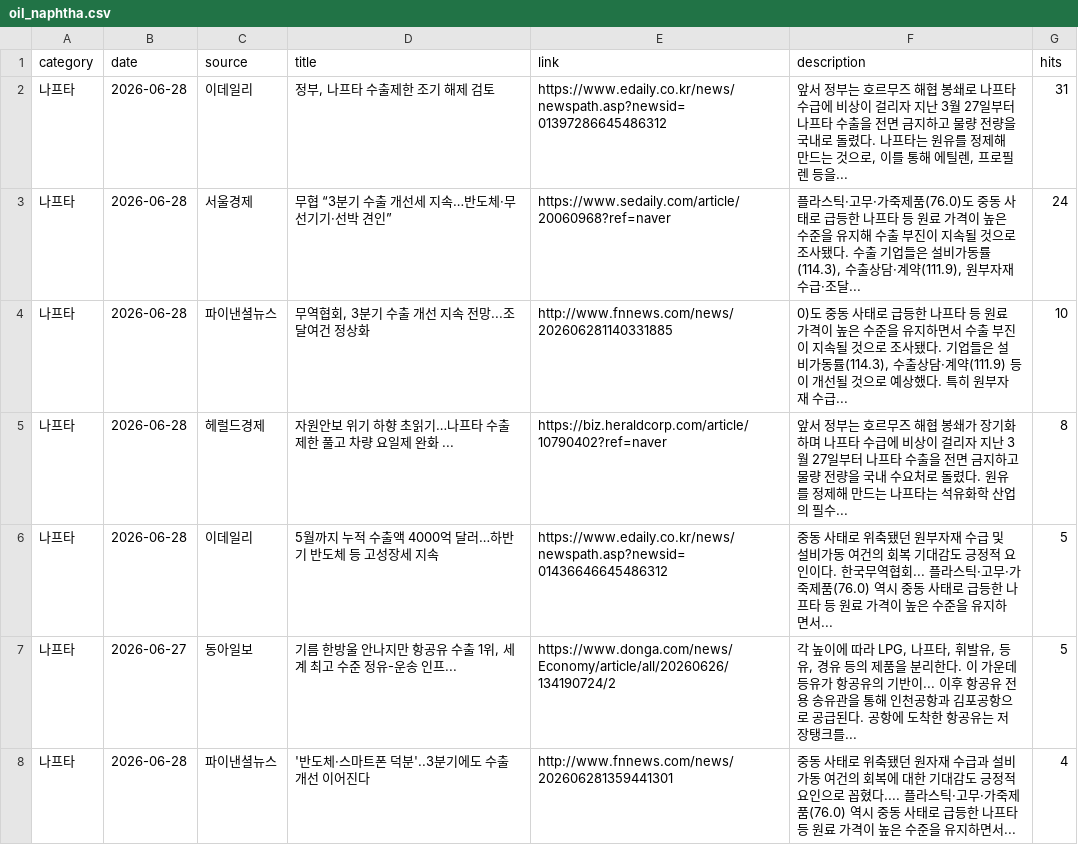
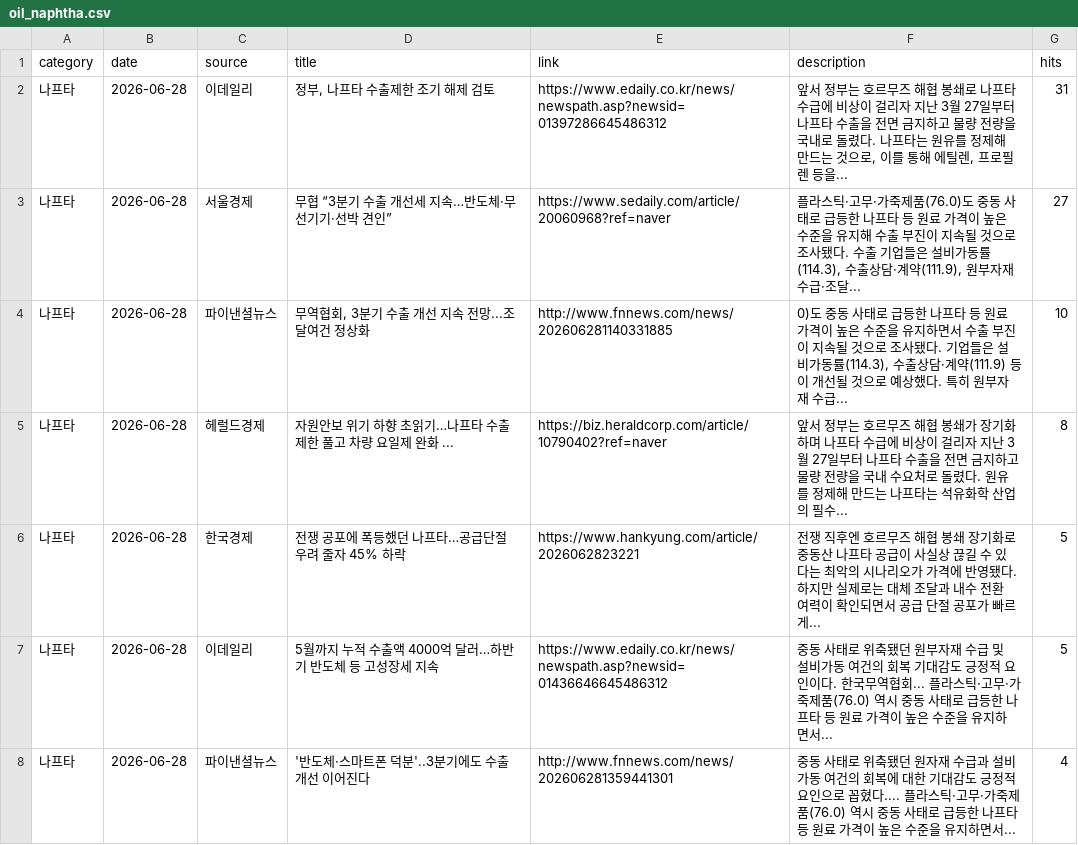
Before and after one commit to hdec-daily-news/oil-naphtha, a CSV file: oil_naphtha.csv, drawn as a sheet; only a part is shown; the diff covers the shown part only.

```diff
--- a/oil_naphtha.csv
+++ b/oil_naphtha.csv
@@ -2,7 +2,7 @@
 나프타,2026-06-28,이데일리,"정부, 나프타 수출제한 조기 해제 검토",https://www.edaily.co.kr/news/newspath.asp?newsid=01397286645486312,"앞서 정부는 호르무즈 해협 봉쇄로 나프타 수급에 비상이 걸리자 지난 3월 27일부터 나프타 수출을 전면 금지하고 물량 전량을 국내로 돌렸다. 나프타는 원유를 정제해 만드는 것으로, 이를 통해 에틸렌, 프로필렌 등을... ",31
-나프타,2026-06-28,서울경제,무협 “3분기 수출 개선세 지속…반도체·무선기기·선박 견인”,https://www.sedaily.com/article/20060968?ref=naver,"플라스틱·고무·가죽제품(76.0)도 중동 사태로 급등한 나프타 등 원료 가격이 높은 수준을 유지해 수출 부진이 지속될 것으로 조사됐다. 수출 기업들은 설비가동률(114.3), 수출상담·계약(111.9), 원부자재 수급·조달... ",24
+나프타,2026-06-28,서울경제,무협 “3분기 수출 개선세 지속…반도체·무선기기·선박 견인”,https://www.sedaily.com/article/20060968?ref=naver,"플라스틱·고무·가죽제품(76.0)도 중동 사태로 급등한 나프타 등 원료 가격이 높은 수준을 유지해 수출 부진이 지속될 것으로 조사됐다. 수출 기업들은 설비가동률(114.3), 수출상담·계약(111.9), 원부자재 수급·조달... ",27
 나프타,2026-06-28,파이낸셜뉴스,"무역협회, 3분기 수출 개선 지속 전망...조달여건 정상화",http://www.fnnews.com/news/202606281140331885,"0)도 중동 사태로 급등한 나프타 등 원료 가격이 높은 수준을 유지하면서 수출 부진이 지속될 것으로 조사됐다. 기업들은 설비가동률(114.3), 수출상담·계약(111.9) 등이 개선될 것으로 예상했다. 특히 원부자재 수급... ",10
 나프타,2026-06-28,헤럴드경제,자원안보 위기 하향 초읽기…나프타 수출 제한 풀고 차량 요일제 완화 ...,https://biz.heraldcorp.com/article/10790402?ref=naver,앞서 정부는 호르무즈 해협 봉쇄가 장기화하며 나프타 수급에 비상이 걸리자 지난 3월 27일부터 나프타 수출을 전면 금지하고 물량 전량을 국내 수요처로 돌렸다. 원유를 정제해 만드는 나프타는 석유화학 산업의 필수... ,8
+나프타,2026-06-28,한국경제,전쟁 공포에 폭등했던 나프타…공급단절 우려 줄자 45% 하락,https://www.hankyung.com/article/2026062823221,전쟁 직후엔 호르무즈 해협 봉쇄 장기화로 중동산 나프타 공급이 사실상 끊길 수 있다는 최악의 시나리오가 가격에 반영됐다. 하지만 실제로는 대체 조달과 내수 전환 여력이 확인되면서 공급 단절 공포가 빠르게... ,5
 나프타,2026-06-28,이데일리,5월까지 누적 수출액 4000억 달러…하반기 반도체 등 고성장세 지속,https://www.edaily.co.kr/news/newspath.asp?newsid=01436646645486312,중동 사태로 위축됐던 원부자재 수급 및 설비가동 여건의 회복 기대감도 긍정적 요인이다. 한국무역협회... 플라스틱·고무·가죽제품(76.0) 역시 중동 사태로 급등한 나프타 등 원료 가격이 높은 수준을 유지하면서... ,5
-나프타,2026-06-27,동아일보,"기름 한방울 안나지만 항공유 수출 1위, 세계 최고 수준 정유-운송 인프...",https://www.donga.com/news/Economy/article/all/20260626/134190724/2,"각 높이에 따라 LPG, 나프타, 휘발유, 등유, 경유 등의 제품을 분리한다. 이 가운데 등유가 항공유의 기반이... 이후 항공유 전용 송유관을 통해 인천공항과 김포공항으로 공급된다. 공항에 도착한 항공유는 저장탱크를... ",5
 나프타,2026-06-28,파이낸셜뉴스,'반도체·스마트폰 덕분'..3분기에도 수출 개선 이어진다,http://www.fnnews.com/news/202606281359441301,중동 사태로 위축됐던 원자재 수급과 설비가동 여건의 회복에 대한 기대감도 긍정적 요인으로 꼽혔다.... 플라스틱·고무·가죽제품(76.0) 역시 중동 사태로 급등한 나프타 등 원료 가격이 높은 수준을 유지하면서... ,4
```
Also changed, not shown: 7 added rows, 7 removed rows and 18 edited cells elsewhere in this file, 1 other file.
